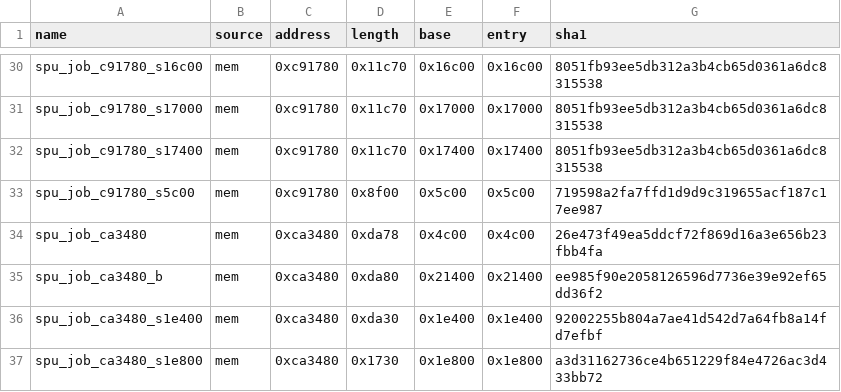
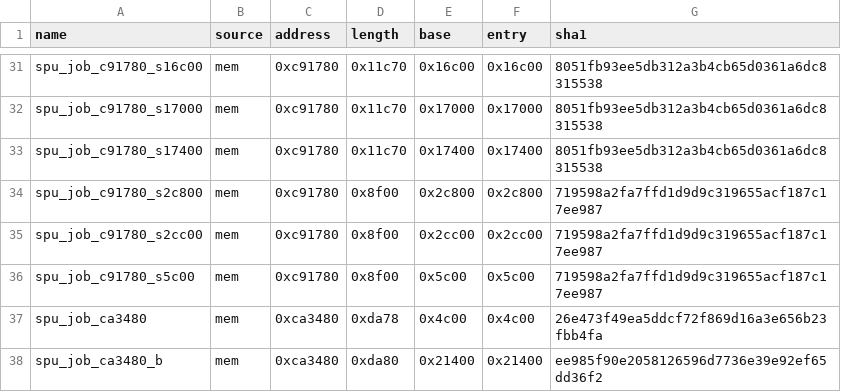
Before and after one commit to The-OPERATIONS-Team/Ace-combat-infinity-recomp, a CSV file: game/spu_lifts.csv, drawn as a sheet; only a part is shown, gaps mark what is left out; the shorter side is filled out with more unchanged rows; the diff covers the shown part only; the diff names each change by its address in the sheet, - before the commit and + after, or states it on an @@ line.

Commit message:
Fix frame drops and lift SPU jobs at more load addresses
Frame pacing:
- SPU lock-line reads no longer take the stripe lock; they copy under a
  per-stripe sequence count. Idle SPUs park on an event and wake as soon as
  the line they wait on is written.
- The SPU poll throttle and the FIFO loop use a high-resolution timer instead
  of Sleep(1), which runs close to 2 ms. The FIFO wakes just before each
  vblank, and an SPU write to the label it is parked on wakes it directly.
- Shorter semaphore-acquire spin, counted as SPU wait in the stats line.
- Fragment programs are cached and only their constants re-read when patched;
  the vertex-program part of the pipeline key is reused; vertex attributes
  are staged per draw instead of per vertex.
- The flip no longer drains the GPU after texture uploads, frame and readback
  retires wait for their own submission, and evicted pipelines are destroyed
  once their frame has finished.
- Mailbox presentation where available (PS3_PRESENT=fifo for vsync).

SPU jobs:
- c91780, ca3480 and cb0f00 lifted at twelve more local store bases.
- c62580 (43f7a202) was rejected on every dispatch because of a data block
  the loader rewrites; the instance check now stops before it.
- A job body is no longer chosen for a pc that belongs to another job staged
  above it.

```diff
--- a/game/spu_lifts.csv
+++ b/game/spu_lifts.csv
+row 34: spu_job_c91780_s2c800 | mem | 0xc91780 | 0x8f00 | 0x2c800 | 0x2c800 | 719598a2fa7ffd1d9d9c319655acf187c17ee987
+row 35: spu_job_c91780_s2cc00 | mem | 0xc91780 | 0x8f00 | 0x2cc00 | 0x2cc00 | 719598a2fa7ffd1d9d9c319655acf187c17ee987
```
Also changed, not shown: 10 added rows elsewhere in this file, 12 other files.
